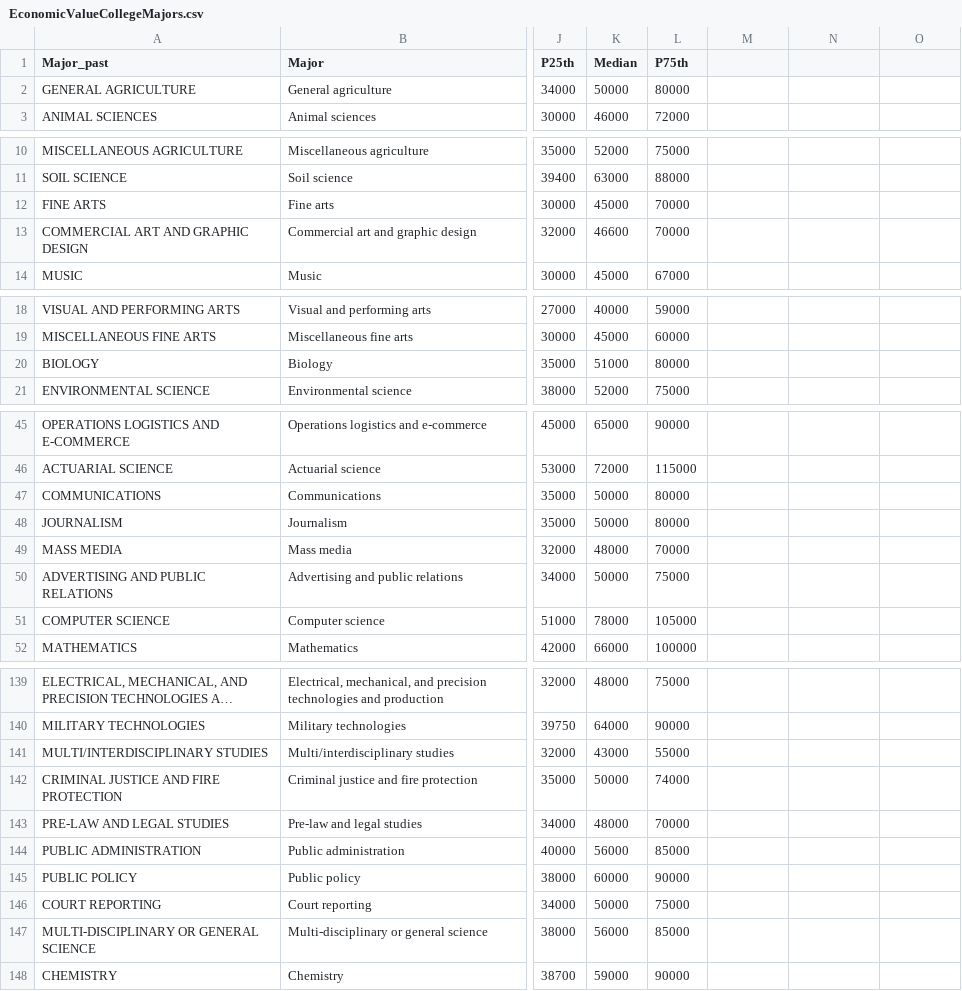
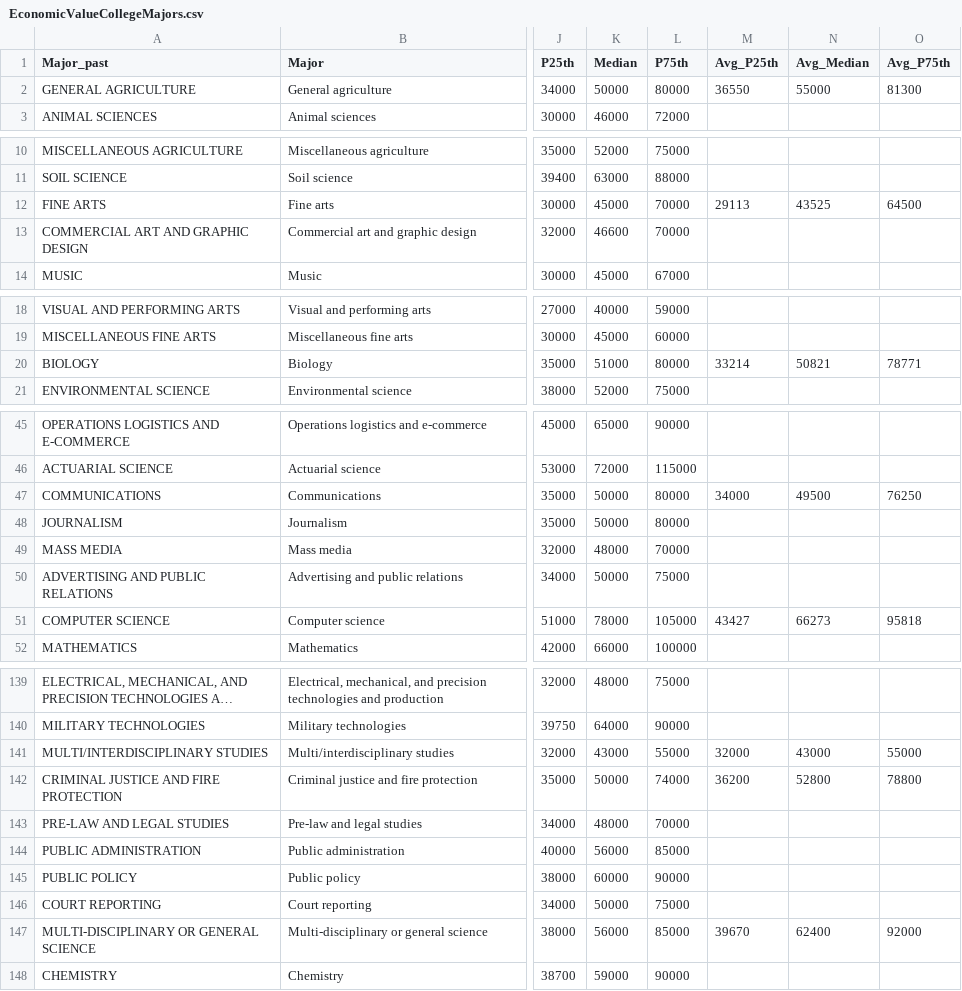
Before and after one commit to isaguimet/CPSC583-infoViz, a CSV file: project_handin4_interaction/EconomicValueCollegeMajors.csv, drawn as a sheet; only a part is shown, gaps mark what is left out; long unchanged cells end in …; the diff covers the shown part only; the diff names each change by its address in the sheet, - before the commit and + after, or states it on an @@ line.

Commit message:
Added avg salary per major group

```diff
--- a/project_handin4_interaction/EconomicValueCollegeMajors.csv
+++ b/project_handin4_interaction/EconomicValueCollegeMajors.csv
-M1: (empty)
+M1: Avg_P25th
-N1: (empty)
+N1: Avg_Median
-O1: (empty)
+O1: Avg_P75th
-M2 (Avg_P25th): (empty)
+M2 (Avg_P25th): 36550
-N2 (Avg_Median): (empty)
+N2 (Avg_Median): 55000
-O2 (Avg_P75th): (empty)
+O2 (Avg_P75th): 81300
-M12 (Avg_P25th): (empty)
+M12 (Avg_P25th): 29113
-N12 (Avg_Median): (empty)
+N12 (Avg_Median): 43525
-O12 (Avg_P75th): (empty)
+O12 (Avg_P75th): 64500
-M20 (Avg_P25th): (empty)
+M20 (Avg_P25th): 33214
-N20 (Avg_Median): (empty)
+N20 (Avg_Median): 50821
-O20 (Avg_P75th): (empty)
+O20 (Avg_P75th): 78771
-M47 (Avg_P25th): (empty)
+M47 (Avg_P25th): 34000
-N47 (Avg_Median): (empty)
+N47 (Avg_Median): 49500
-O47 (Avg_P75th): (empty)
+O47 (Avg_P75th): 76250
-M51 (Avg_P25th): (empty)
+M51 (Avg_P25th): 43427
-N51 (Avg_Median): (empty)
+N51 (Avg_Median): 66273
-O51 (Avg_P75th): (empty)
+O51 (Avg_P75th): 95818
-M141 (Avg_P25th): (empty)
+M141 (Avg_P25th): 32000
-N141 (Avg_Median): (empty)
+N141 (Avg_Median): 43000
-O141 (Avg_P75th): (empty)
+O141 (Avg_P75th): 55000
-M142 (Avg_P25th): (empty)
+M142 (Avg_P25th): 36200
-N142 (Avg_Median): (empty)
+N142 (Avg_Median): 52800
-O142 (Avg_P75th): (empty)
+O142 (Avg_P75th): 78800
-M147 (Avg_P25th): (empty)
+M147 (Avg_P25th): 39670
-N147 (Avg_Median): (empty)
+N147 (Avg_Median): 62400
-O147 (Avg_P75th): (empty)
+O147 (Avg_P75th): 92000
```
Also changed, not shown: 24 edited cells elsewhere in this file, 1 other file.
